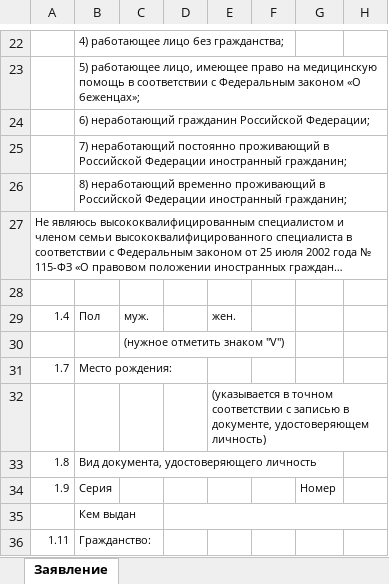
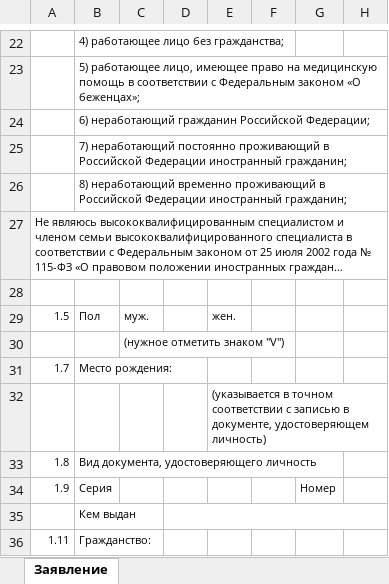
Before and after one commit to Umrikhin/simple-project-examples, an Excel workbook: GenerateZaFoms/Template/ZaPolis.xlsx, sheet Заявление, drawn as a sheet; only a part is shown, gaps mark what is left out; long unchanged cells end in …; values as stored, in another font and other column widths than the file's, no borders; the diff names each change by its address in the sheet, - before the commit and + after, or states it on an @@ line.

```diff
--- a/GenerateZaFoms/Template/ZaPolis.xlsx (sheet Заявление)
+++ b/GenerateZaFoms/Template/ZaPolis.xlsx (sheet Заявление)
-A29: 1.4
+A29: 1.5
```
Also changed, not shown: GenerateZaFoms/Template/ZaVkl.xlsx, 6 other files.
